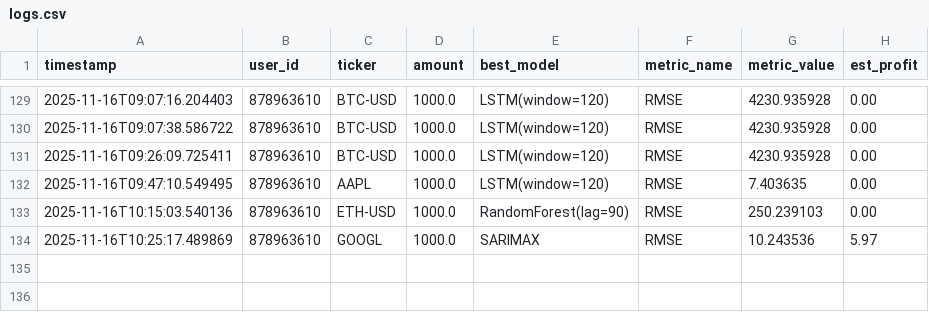
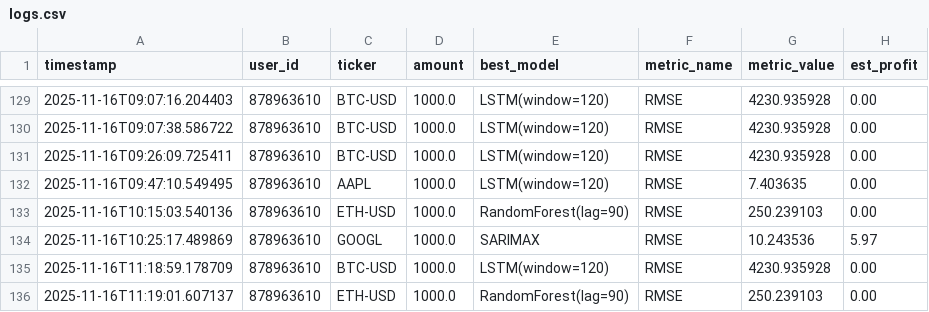
Before and after one commit to kobubu/TradingGoose, a CSV file: logs/logs.csv, drawn as a sheet; only a part is shown, gaps mark what is left out.

```diff
--- a/logs/logs.csv
+++ b/logs/logs.csv
@@ -134 +134,3 @@ timestamp;user_id;ticker;amount;best_model;metric_name;metric_value;est_profit
 2025-11-16T10:25:17.489869;878963610;GOOGL;1000.0;SARIMAX;RMSE;10.243536;5.97
+2025-11-16T11:18:59.178709;878963610;BTC-USD;1000.0;LSTM(window=120);RMSE;4230.935928;0.00
+2025-11-16T11:19:01.607137;878963610;ETH-USD;1000.0;RandomForest(lag=90);RMSE;250.239103;0.00
```
Also changed, not shown: 1 other file.
